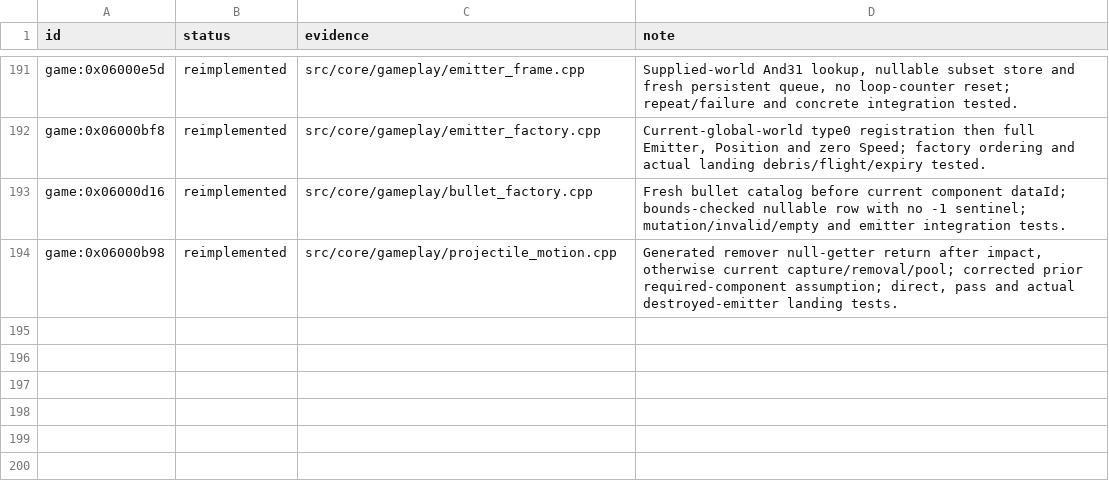
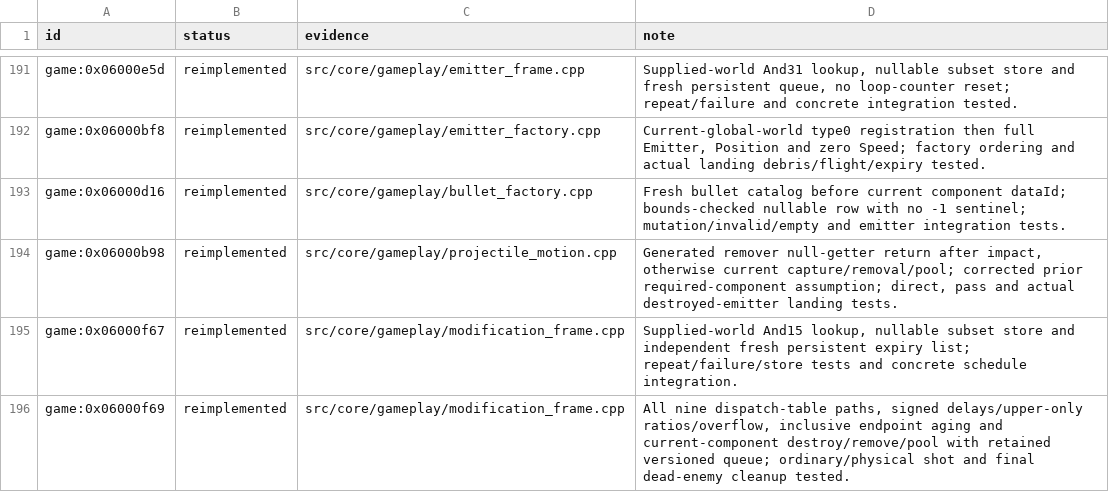
Before and after one commit to Tim-campy/magicians-saga-port, a TSV file: re/status/ecs.tsv, drawn as a sheet; only a part is shown, gaps mark what is left out.

```diff
--- a/re/status/ecs.tsv
+++ b/re/status/ecs.tsv
@@ -194 +194,3 @@ game:0x06000d16	reimplemented	src/core/gameplay/bullet_factory.cpp	Fresh bullet
 game:0x06000b98	reimplemented	src/core/gameplay/projectile_motion.cpp	Generated remover null-getter return after impact, otherwise current capture/removal/pool; corrected prior required-component assumption; direct, pass and actual destroyed-emitter landing tests.
+game:0x06000f67	reimplemented	src/core/gameplay/modification_frame.cpp	Supplied-world And15 lookup, nullable subset store and independent fresh persistent expiry list; repeat/failure/store tests and concrete schedule integration.
+game:0x06000f69	reimplemented	src/core/gameplay/modification_frame.cpp	All nine dispatch-table paths, signed delays/upper-only ratios/overflow, inclusive endpoint aging and current-component destroy/remove/pool with retained versioned queue; ordinary/physical shot and final dead-enemy cleanup tested.
```
Also changed, not shown: re/functions.csv, 15 other files.
